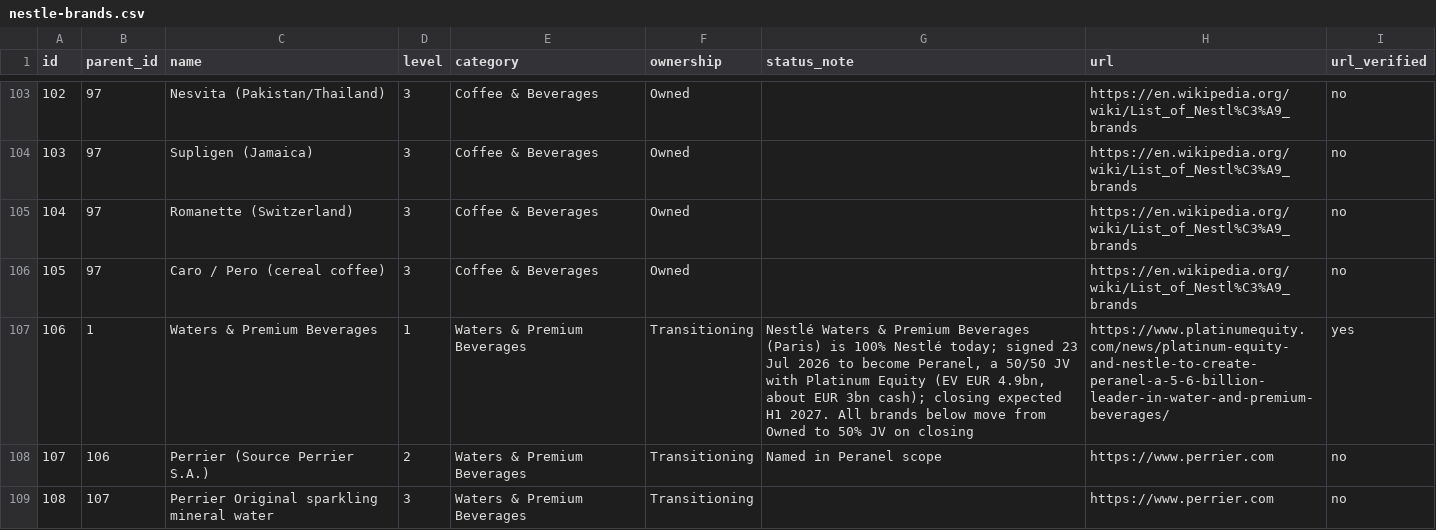
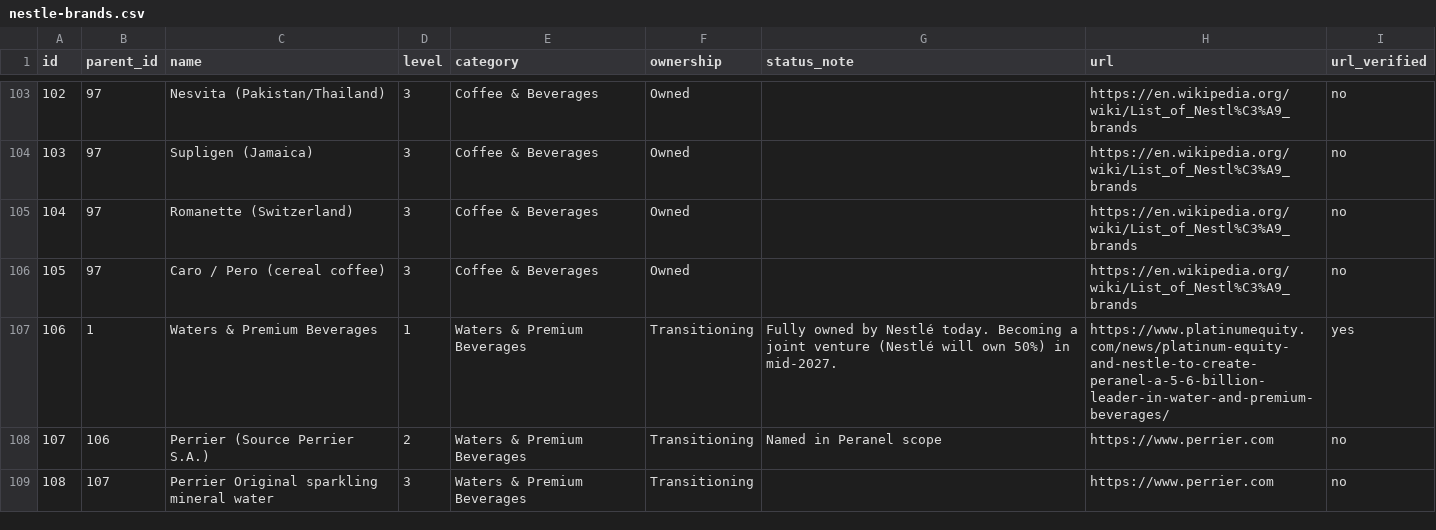
Before and after one commit to jazonshou/nestle-brands, a CSV file: data/nestle-brands.csv, drawn as a sheet; only a part is shown, gaps mark what is left out.

```diff
--- a/data/nestle-brands.csv
+++ b/data/nestle-brands.csv
@@ -106,3 +106,3 @@ id,parent_id,name,level,category,ownership,status_note,url,url_verified
 105,97,Caro / Pero (cereal coffee),3,Coffee & Beverages,Owned,,https://en.wikipedia.org/wiki/List_of_Nestl%C3%A9_brands,no
-106,1,Waters & Premium Beverages,1,Waters & Premium Beverages,Transitioning,"Nestlé Waters & Premium Beverages (Paris) is 100% Nestlé today; signed 23 Jul 2026 to become Peranel, a 50/50 JV with Platinum Equity (EV EUR 4.9bn, about EUR 3bn cash); closing expected H1 2027. All brands below move from Owned to 50% JV on closing",https://www.platinumequity.com/news/platinum-equity-and-nestle-to-create-peranel-a-5-6-billion-leader-in-water-and-premium-beverages/,yes
+106,1,Waters & Premium Beverages,1,Waters & Premium Beverages,Transitioning,"Fully owned by Nestlé today. Becoming a joint venture (Nestlé will own 50%) in mid-2027.",https://www.platinumequity.com/news/platinum-equity-and-nestle-to-create-peranel-a-5-6-billion-leader-in-water-and-premium-beverages/,yes
 107,106,Perrier (Source Perrier S.A.),2,Waters & Premium Beverages,Transitioning,Named in Peranel scope,https://www.perrier.com,no
```
Also changed, not shown: 31 other files.
